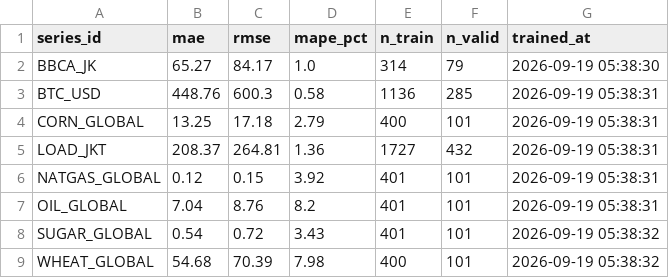
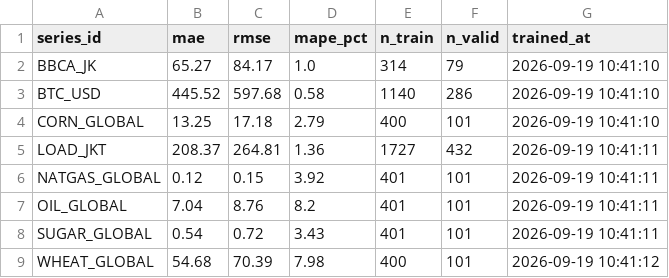
Before and after one commit to salimz-arch/tsf-market-analytics, a CSV file: models/metrics.csv, drawn as a sheet.

```diff
--- a/models/metrics.csv
+++ b/models/metrics.csv
@@ -1,9 +1,9 @@
 series_id,mae,rmse,mape_pct,n_train,n_valid,trained_at
-BBCA_JK,65.27,84.17,1.0,314,79,2026-09-19 05:38:30
-BTC_USD,448.76,600.3,0.58,1136,285,2026-09-19 05:38:31
-CORN_GLOBAL,13.25,17.18,2.79,400,101,2026-09-19 05:38:31
-LOAD_JKT,208.37,264.81,1.36,1727,432,2026-09-19 05:38:31
-NATGAS_GLOBAL,0.12,0.15,3.92,401,101,2026-09-19 05:38:31
-OIL_GLOBAL,7.04,8.76,8.2,401,101,2026-09-19 05:38:31
-SUGAR_GLOBAL,0.54,0.72,3.43,401,101,2026-09-19 05:38:32
-WHEAT_GLOBAL,54.68,70.39,7.98,400,101,2026-09-19 05:38:32
+BBCA_JK,65.27,84.17,1.0,314,79,2026-09-19 10:41:10
+BTC_USD,445.52,597.68,0.58,1140,286,2026-09-19 10:41:10
+CORN_GLOBAL,13.25,17.18,2.79,400,101,2026-09-19 10:41:10
+LOAD_JKT,208.37,264.81,1.36,1727,432,2026-09-19 10:41:11
+NATGAS_GLOBAL,0.12,0.15,3.92,401,101,2026-09-19 10:41:11
+OIL_GLOBAL,7.04,8.76,8.2,401,101,2026-09-19 10:41:11
+SUGAR_GLOBAL,0.54,0.72,3.43,401,101,2026-09-19 10:41:11
+WHEAT_GLOBAL,54.68,70.39,7.98,400,101,2026-09-19 10:41:12
```
Also changed, not shown: data/forecasts/conclusions.csv, data/forecasts/evaluation.csv, 6 other files.
